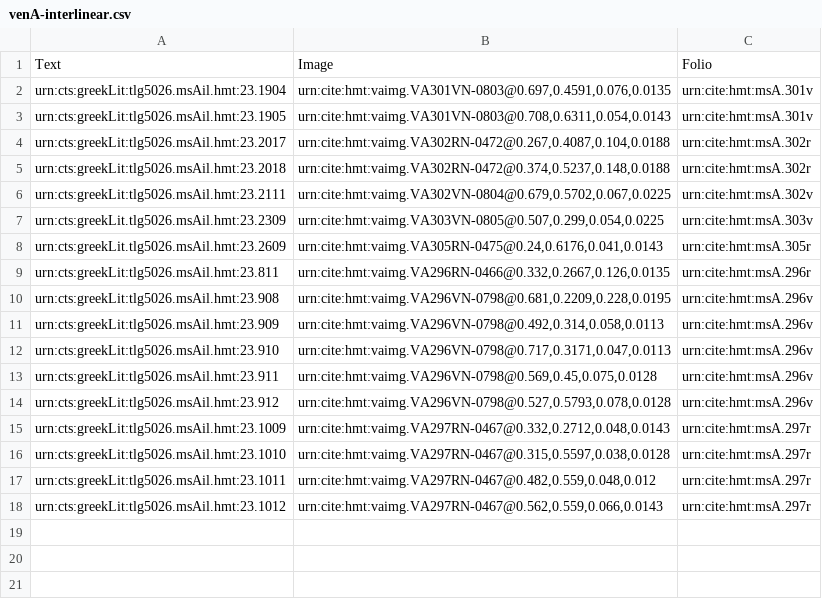
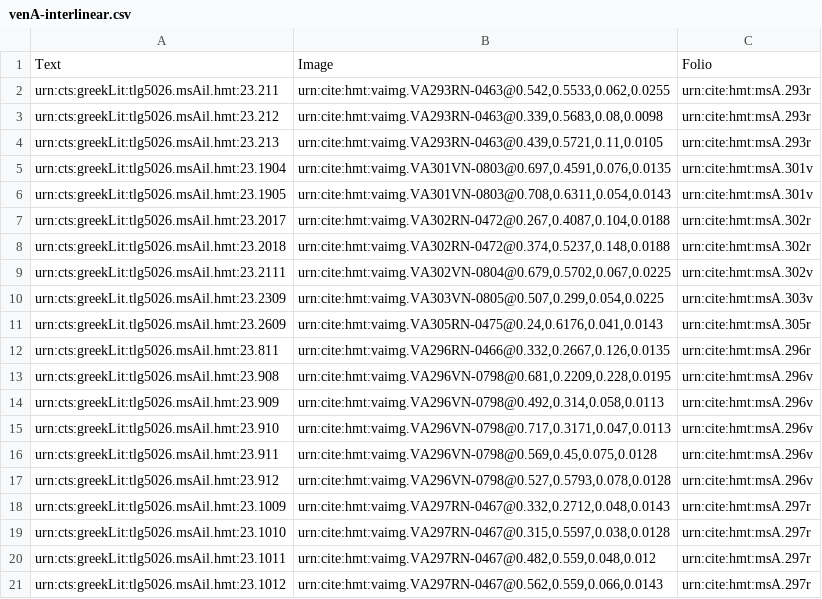
Before and after one commit to hmteditors/uwash, a CSV file: collections/venA-interlinear.csv, drawn as a sheet.

Commit message:
Update venA-interlinear.csv

```diff
--- a/collections/venA-interlinear.csv
+++ b/collections/venA-interlinear.csv
@@ -1,2 +1,5 @@
 Text,Image,Folio
+urn:cts:greekLit:tlg5026.msAil.hmt:23.211,"urn:cite:hmt:vaimg.VA293RN-0463@0.542,0.5533,0.062,0.0255",urn:cite:hmt:msA.293r
+urn:cts:greekLit:tlg5026.msAil.hmt:23.212,"urn:cite:hmt:vaimg.VA293RN-0463@0.339,0.5683,0.08,0.0098",urn:cite:hmt:msA.293r
+urn:cts:greekLit:tlg5026.msAil.hmt:23.213,"urn:cite:hmt:vaimg.VA293RN-0463@0.439,0.5721,0.11,0.0105",urn:cite:hmt:msA.293r
 urn:cts:greekLit:tlg5026.msAil.hmt:23.1904,"urn:cite:hmt:vaimg.VA301VN-0803@0.697,0.4591,0.076,0.0135",urn:cite:hmt:msA.301v
```
